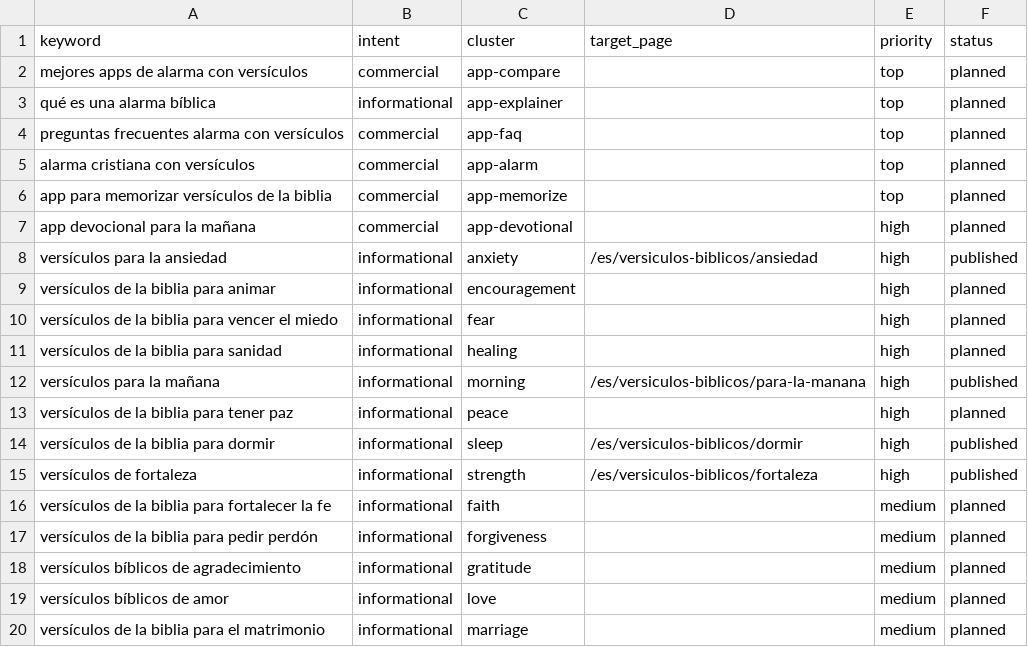
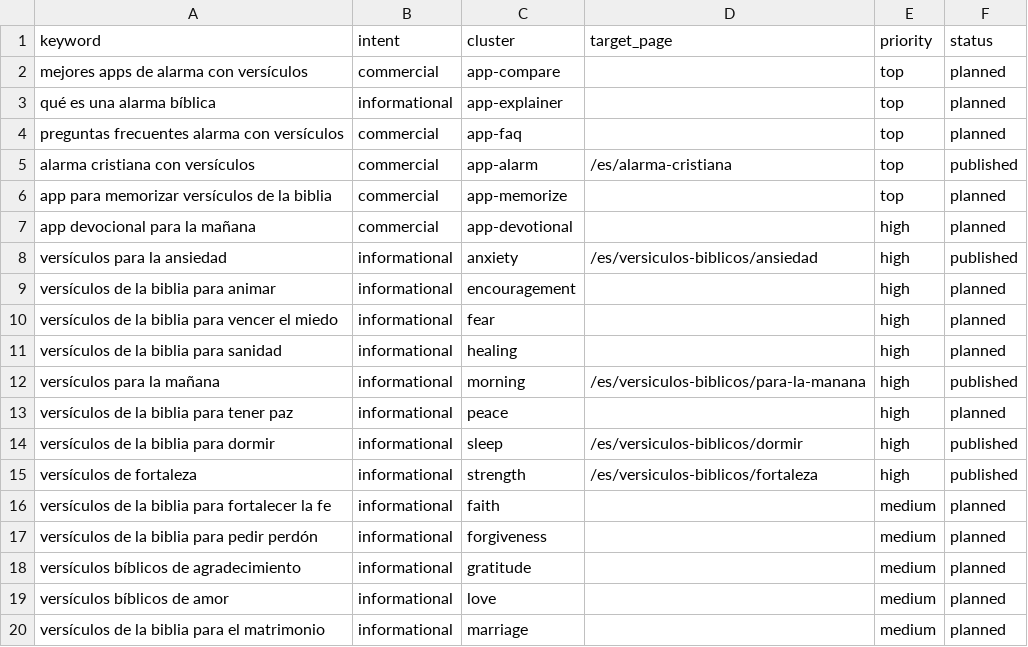
Before and after one commit to whoiskenneth-beep/bibleversealarm-site, a CSV file: seo/keywords/es.csv, drawn as a sheet.

```diff
--- a/seo/keywords/es.csv
+++ b/seo/keywords/es.csv
@@ -4,3 +4,3 @@ qué es una alarma bíblica,informational,app-explainer,,top,planned
 preguntas frecuentes alarma con versículos,commercial,app-faq,,top,planned
-alarma cristiana con versículos,commercial,app-alarm,,top,planned
+alarma cristiana con versículos,commercial,app-alarm,/es/alarma-cristiana,top,published
 app para memorizar versículos de la biblia,commercial,app-memorize,,top,planned
```
Also changed, not shown: seo/keywords/en.csv, 3 other files.
